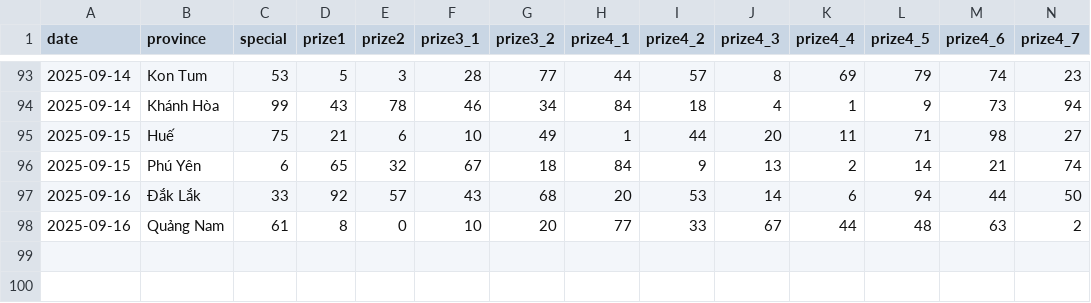
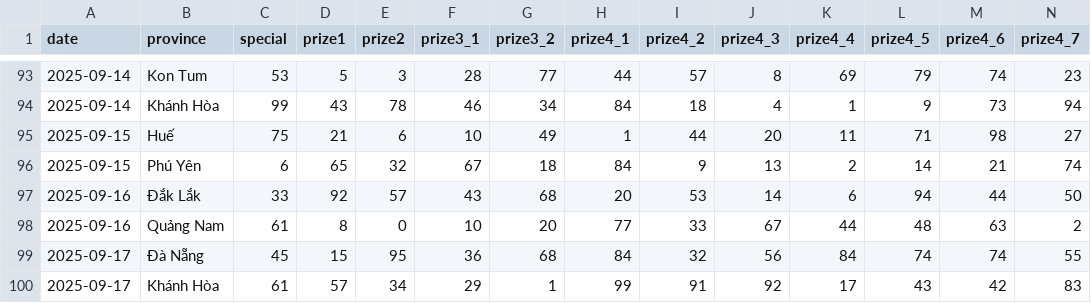
Before and after one commit to dyno-nexsoft/vietnam-lottery, a CSV file: data/xsmt-2-digits.csv, drawn as a sheet; only a part is shown, gaps mark what is left out; rows hold the shown columns only; the diff names each change by its address in the sheet, - before the commit and + after, or states it on an @@ line.

```diff
--- a/data/xsmt-2-digits.csv
+++ b/data/xsmt-2-digits.csv
+row 99: 2025-09-17 | Đà Nẵng | 45 | 15 | 95 | 36 | 68 | 84 | 32 | 56 | 84 | 74 | 74 | 55
+row 100: 2025-09-17 | Khánh Hòa | 61 | 57 | 34 | 29 | 1 | 99 | 91 | 92 | 17 | 43 | 42 | 83
```
Also changed, not shown: data/xsmt-sparse.csv, data/xsmt.csv, 8 other files.
